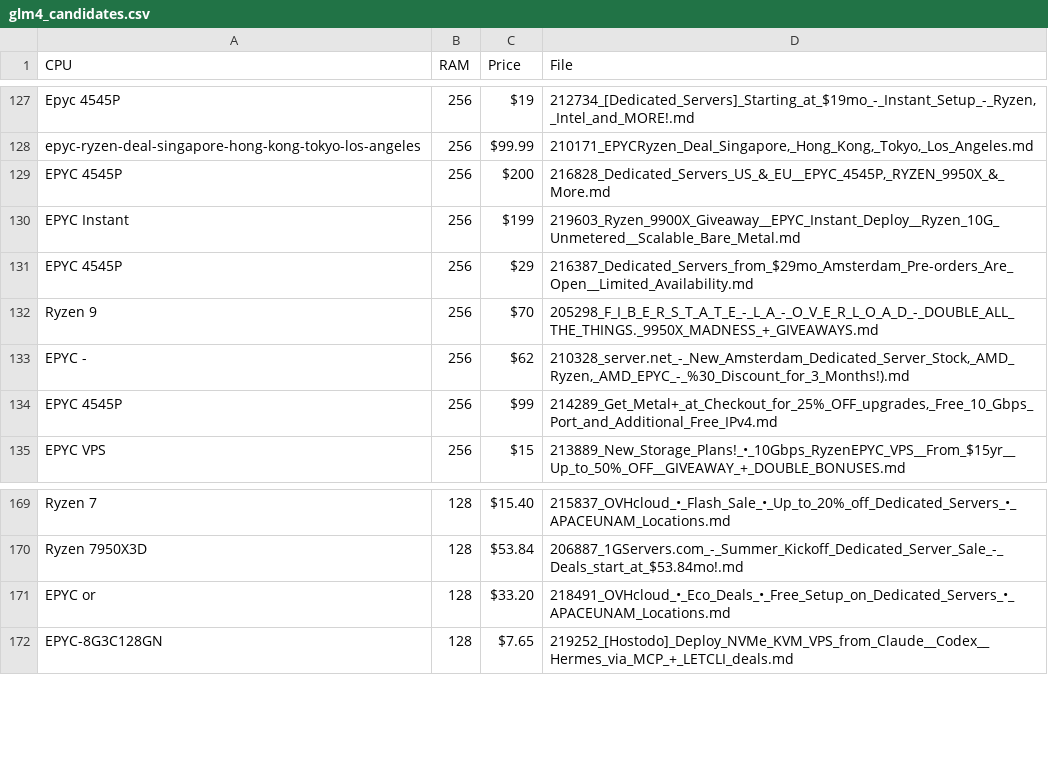
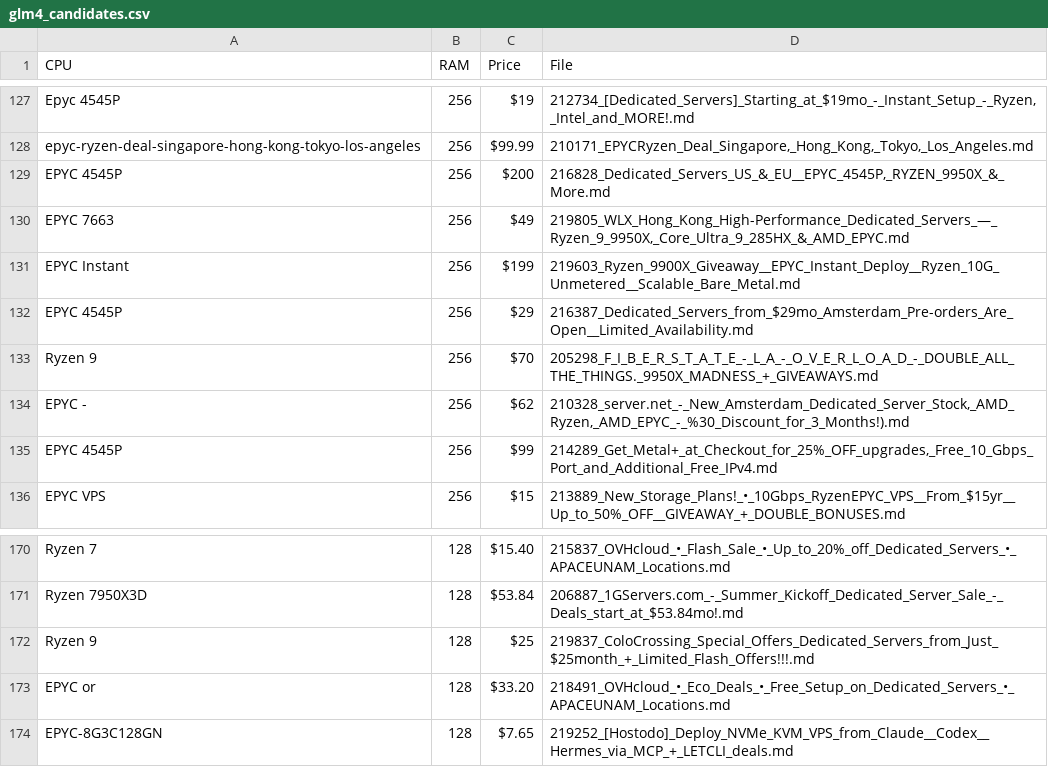
Before and after one commit to senpai-dei/server-signal-archive, a CSV file: glm4_candidates.csv, drawn as a sheet; only a part is shown, gaps mark what is left out; the diff names each change by its address in the sheet, - before the commit and + after, or states it on an @@ line.

```diff
--- a/glm4_candidates.csv
+++ b/glm4_candidates.csv
+row 130: EPYC 7663 | 256 | $49 | 219805_WLX_Hong_Kong_High-Performance_Dedicated_Servers_—_Ryzen_9_9950X,_Core_Ultra_9_285HX_&_AMD_EPYC.md
+row 172: Ryzen 9 | 128 | $25 | 219837_ColoCrossing_Special_Offers_Dedicated_Servers_from_Just_$25month_+_Limited_Flash_Offers!!!.md
```
Also changed, not shown: 3 other files.
